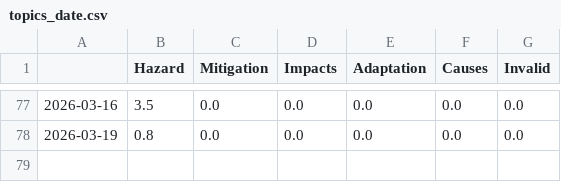
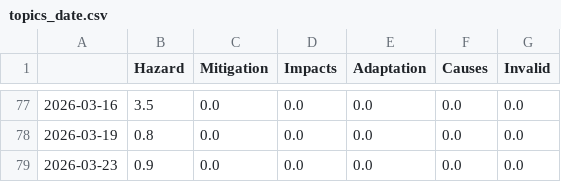
Before and after one commit to friedhumb-news/thunderstormIsComing, a CSV file: csv/topics_date.csv, drawn as a sheet; only a part is shown, gaps mark what is left out.

```diff
--- a/csv/topics_date.csv
+++ b/csv/topics_date.csv
@@ -78 +78,2 @@
 2026-03-19,0.8,0.0,0.0,0.0,0.0,0.0
+2026-03-23,0.9,0.0,0.0,0.0,0.0,0.0
```
Also changed, not shown: 8 other files.
